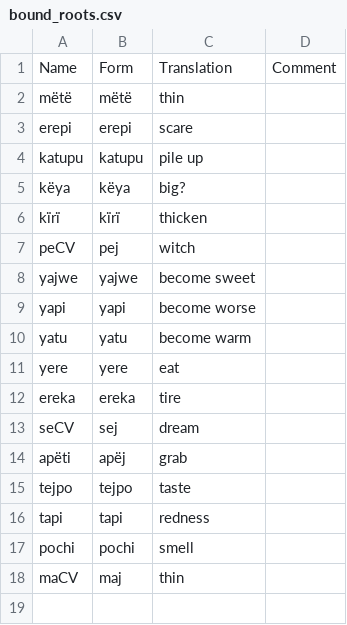
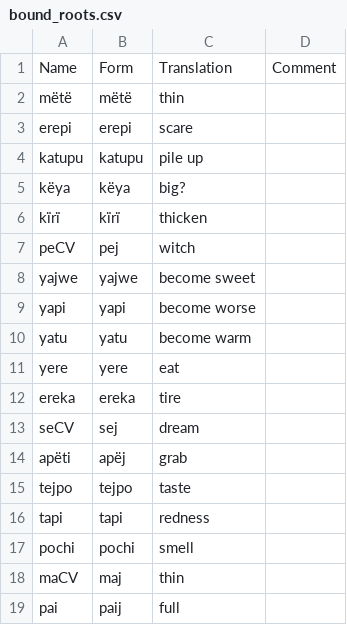
Before and after one commit to fmatter/uniparser-yawarana, a CSV file: data/bound_roots.csv, drawn as a sheet; the diff names each change by its address in the sheet, - before the commit and + after, or states it on an @@ line.

```diff
--- a/data/bound_roots.csv
+++ b/data/bound_roots.csv
+row 19: pai | paij | full
```
Also changed, not shown: data/derivations/misc_derivations.csv, data/derivations/tavbz.csv, 9 other files.
